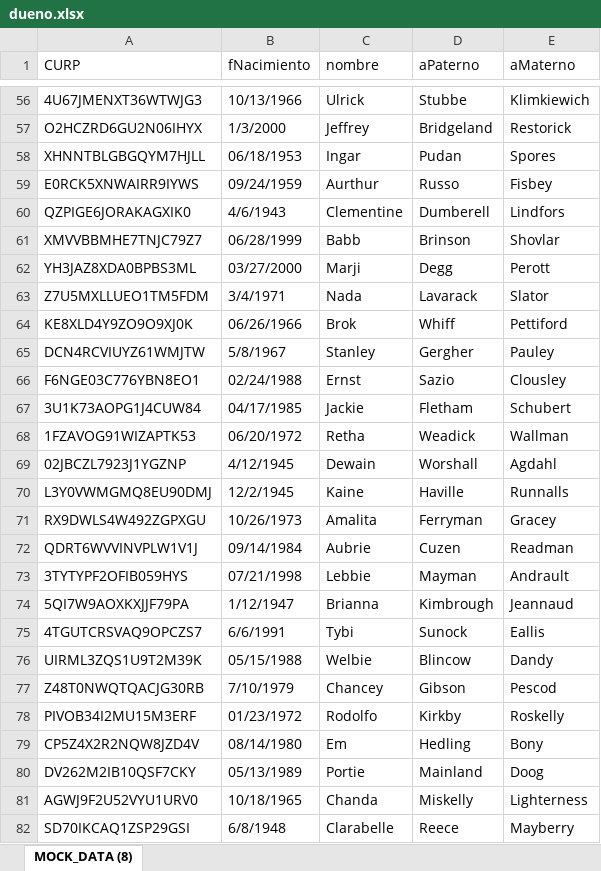
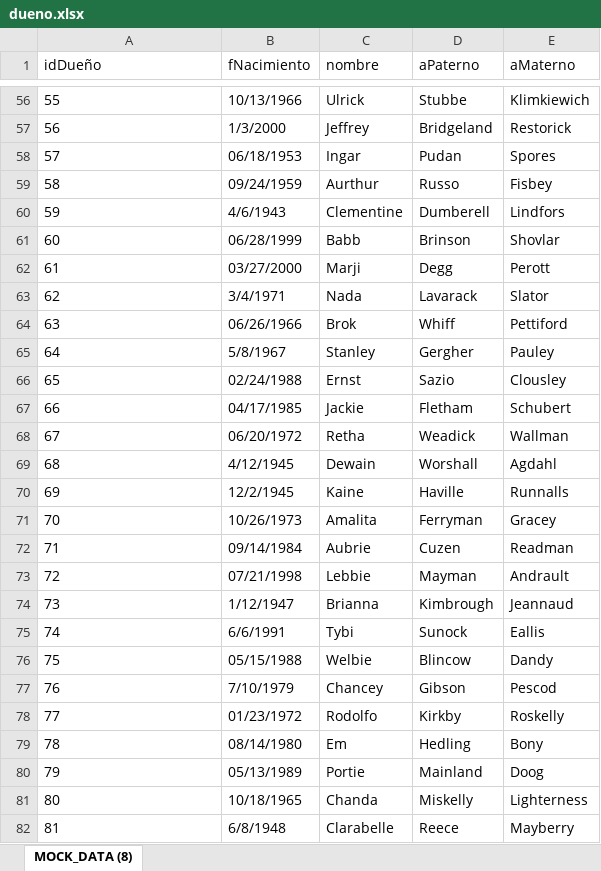
Before and after one commit to Lechuga194/Proyecto-inmobiliaria-20192, an Excel workbook: ProyectoFinal/05 Poblacion/dueno.xlsx, sheet MOCK_DATA (8), drawn as a sheet; only a part is shown, gaps mark what is left out; values as stored, in another font and other column widths than the file's, no borders; the diff covers the shown part only; the diff names each change by its address in the sheet, - before the commit and + after, or states it on an @@ line.

```diff
--- a/ProyectoFinal/05 Poblacion/dueno.xlsx (sheet MOCK_DATA (8))
+++ b/ProyectoFinal/05 Poblacion/dueno.xlsx (sheet MOCK_DATA (8))
-A1: CURP
+A1: idDueño
-A56 (idDueño): 4U67JMENXT36WTWJG3
+A56 (idDueño): 55
-A57 (idDueño): O2HCZRD6GU2N06IHYX
+A57 (idDueño): 56
-A58 (idDueño): XHNNTBLGBGQYM7HJLL
+A58 (idDueño): 57
-A59 (idDueño): E0RCK5XNWAIRR9IYWS
+A59 (idDueño): 58
-A60 (idDueño): QZPIGE6JORAKAGXIK0
+A60 (idDueño): 59
-A61 (idDueño): XMVVBBMHE7TNJC79Z7
+A61 (idDueño): 60
-A62 (idDueño): YH3JAZ8XDA0BPBS3ML
+A62 (idDueño): 61
-A63 (idDueño): Z7U5MXLLUEO1TM5FDM
+A63 (idDueño): 62
-A64 (idDueño): KE8XLD4Y9ZO9O9XJ0K
+A64 (idDueño): 63
-A65 (idDueño): DCN4RCVIUYZ61WMJTW
+A65 (idDueño): 64
-A66 (idDueño): F6NGE03C776YBN8EO1
+A66 (idDueño): 65
-A67 (idDueño): 3U1K73AOPG1J4CUW84
+A67 (idDueño): 66
-A68 (idDueño): 1FZAVOG91WIZAPTK53
+A68 (idDueño): 67
-A69 (idDueño): 02JBCZL7923J1YGZNP
+A69 (idDueño): 68
-A70 (idDueño): L3Y0VWMGMQ8EU90DMJ
+A70 (idDueño): 69
-A71 (idDueño): RX9DWLS4W492ZGPXGU
+A71 (idDueño): 70
-A72 (idDueño): QDRT6WVVINVPLW1V1J
+A72 (idDueño): 71
-A73 (idDueño): 3TYTYPF2OFIB059HYS
+A73 (idDueño): 72
-A74 (idDueño): 5QI7W9AOXKXJJF79PA
+A74 (idDueño): 73
-A75 (idDueño): 4TGUTCRSVAQ9OPCZS7
+A75 (idDueño): 74
-A76 (idDueño): UIRML3ZQS1U9T2M39K
+A76 (idDueño): 75
-A77 (idDueño): Z48T0NWQTQACJG30RB
+A77 (idDueño): 76
-A78 (idDueño): PIVOB34I2MU15M3ERF
+A78 (idDueño): 77
-A79 (idDueño): CP5Z4X2R2NQW8JZD4V
+A79 (idDueño): 78
-A80 (idDueño): DV262M2IB10QSF7CKY
+A80 (idDueño): 79
-A81 (idDueño): AGWJ9F2U52VYU1URV0
+A81 (idDueño): 80
-A82 (idDueño): SD70IKCAQ1ZSP29GSI
+A82 (idDueño): 81
```
Also changed, not shown: 273 edited cells elsewhere in this sheet, 9 other files.
